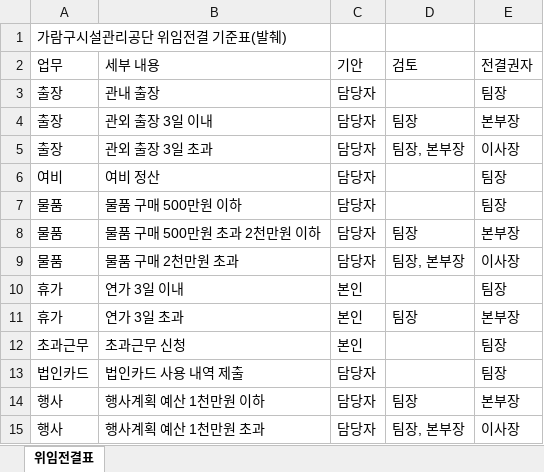
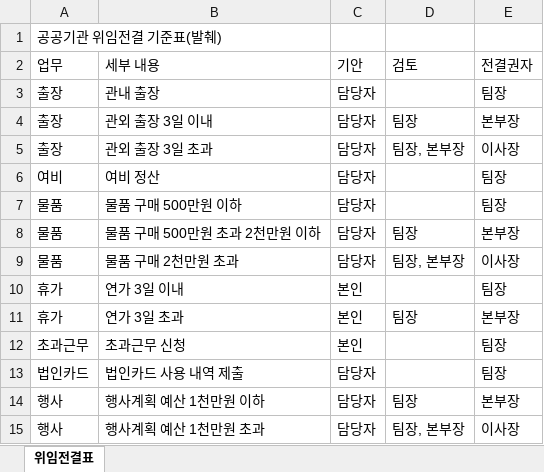
Before and after one commit to roalroal0822-spec/seomu-assistant, an Excel workbook: sample_data/layers/org/규정/위임전결표.xlsx, sheet 위임전결표, drawn as a sheet; values as stored, in another font and other column widths than the file's, no borders; the diff names each change by its address in the sheet, - before the commit and + after, or states it on an @@ line.

```diff
--- a/sample_data/layers/org/규정/위임전결표.xlsx (sheet 위임전결표)
+++ b/sample_data/layers/org/규정/위임전결표.xlsx (sheet 위임전결표)
-A1 (업무): 가람구시설관리공단 위임전결 기준표(발췌)
+A1 (업무): 공공기관 위임전결 기준표(발췌)
```
Also changed, not shown: sample_data/layers/org/규정/별표1_여비지급기준.xlsx, 21 other files.
